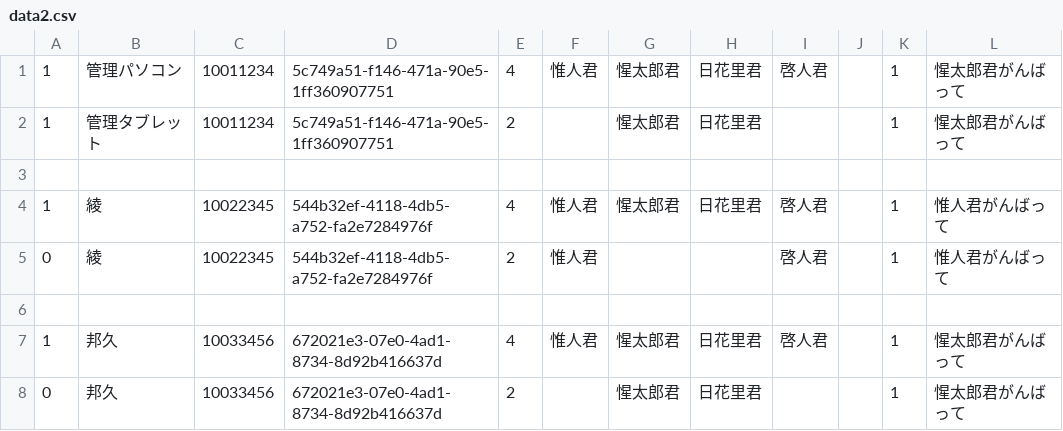
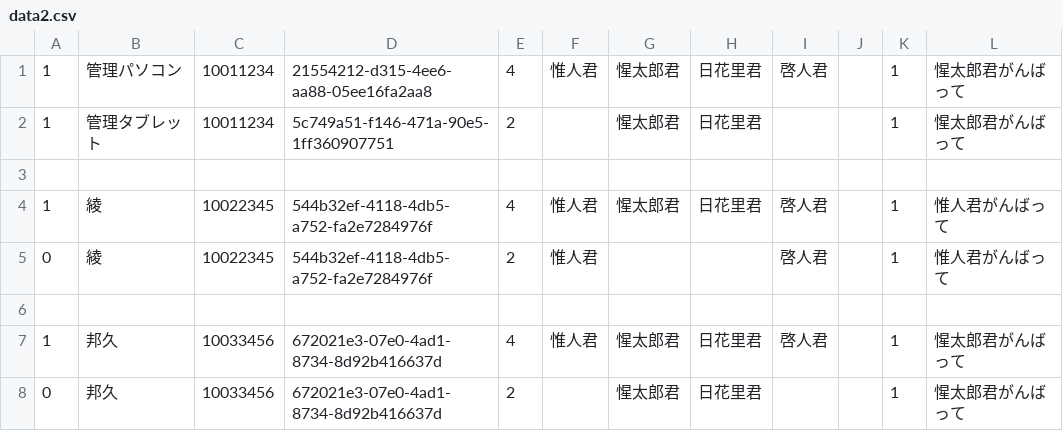
Before and after one commit to seikatsuto/seikatsuto.github.io, a CSV file: testcon8/data2.csv, drawn as a sheet.

Commit message:
Update data2.csv

```diff
--- a/testcon8/data2.csv
+++ b/testcon8/data2.csv
@@ -1,2 +1,2 @@
-1,管理パソコン   ,10011234,5c749a51-f146-471a-90e5-1ff360907751,4,惟人君,惺太郎君,日花里君,啓人君,  ,1,惺太郎君がんばって,,
+1,管理パソコン   ,10011234,21554212-d315-4ee6-aa88-05ee16fa2aa8,4,惟人君,惺太郎君,日花里君,啓人君,  ,1,惺太郎君がんばって,,
 1,管理タブレット ,10011234,5c749a51-f146-471a-90e5-1ff360907751,2,      ,惺太郎君,日花里君,      ,  ,1,惺太郎君がんばって,,
```
